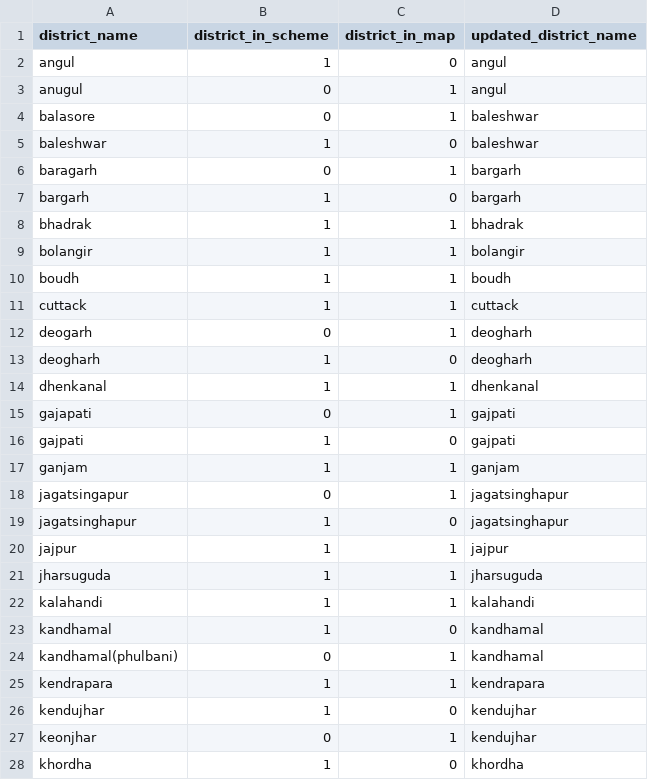
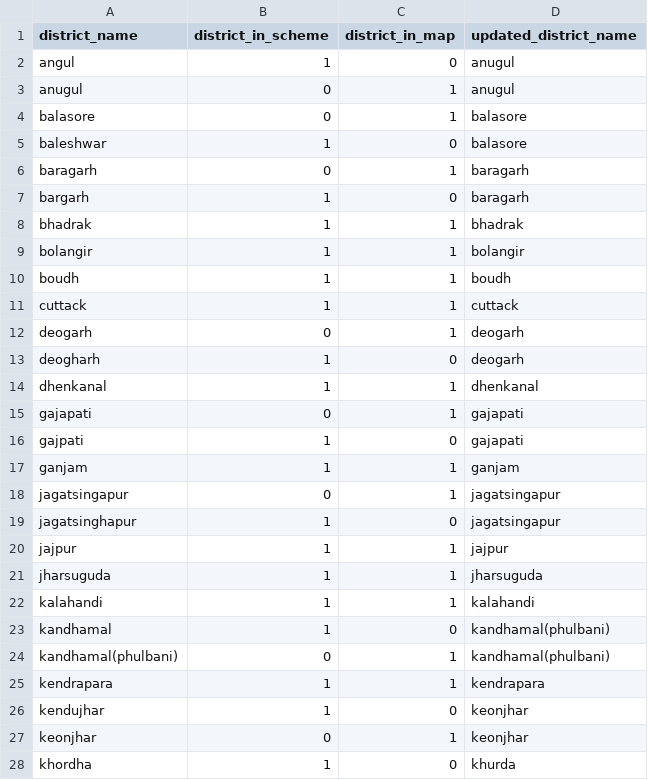
Before and after one commit to cbgaindia/obi-constituency-data-mapping, a CSV file: data/geography/raw/csv/odisha-districts.csv, drawn as a sheet; only a part is shown; the diff covers the shown part only.

Commit message:
Update odisha district mapping

```diff
--- a/data/geography/raw/csv/odisha-districts.csv
+++ b/data/geography/raw/csv/odisha-districts.csv
@@ -1,8 +1,8 @@
 district_name,district_in_scheme,district_in_map,updated_district_name
-angul,1,0,angul
-anugul,0,1,angul
-balasore,0,1,baleshwar
-baleshwar,1,0,baleshwar
-baragarh,0,1,bargarh
-bargarh,1,0,bargarh
+angul,1,0,anugul
+anugul,0,1,anugul
+balasore,0,1,balasore
+baleshwar,1,0,balasore
+baragarh,0,1,baragarh
+bargarh,1,0,baragarh
 bhadrak,1,1,bhadrak
@@ -11,10 +11,10 @@ boudh,1,1,boudh
 cuttack,1,1,cuttack
-deogarh,0,1,deogharh
-deogharh,1,0,deogharh
+deogarh,0,1,deogarh
+deogharh,1,0,deogarh
 dhenkanal,1,1,dhenkanal
-gajapati,0,1,gajpati
-gajpati,1,0,gajpati
+gajapati,0,1,gajapati
+gajpati,1,0,gajapati
 ganjam,1,1,ganjam
-jagatsingapur,0,1,jagatsinghapur
-jagatsinghapur,1,0,jagatsinghapur
+jagatsingapur,0,1,jagatsingapur
+jagatsinghapur,1,0,jagatsingapur
 jajpur,1,1,jajpur
@@ -22,7 +22,7 @@ jharsuguda,1,1,jharsuguda
 kalahandi,1,1,kalahandi
-kandhamal,1,0,kandhamal
-kandhamal(phulbani),0,1,kandhamal
+kandhamal,1,0,kandhamal(phulbani)
+kandhamal(phulbani),0,1,kandhamal(phulbani)
 kendrapara,1,1,kendrapara
-kendujhar,1,0,kendujhar
-keonjhar,0,1,kendujhar
-khordha,1,0,khordha
+kendujhar,1,0,keonjhar
+keonjhar,0,1,keonjhar
+khordha,1,0,khurda
```
Also changed, not shown: 5 edited cells elsewhere in this file.
